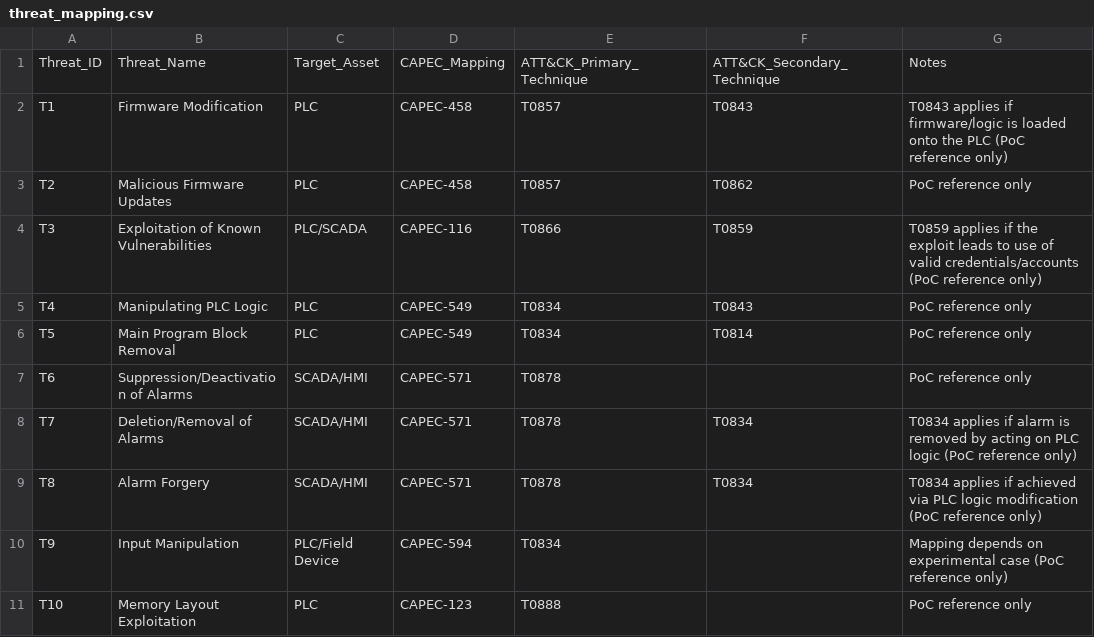
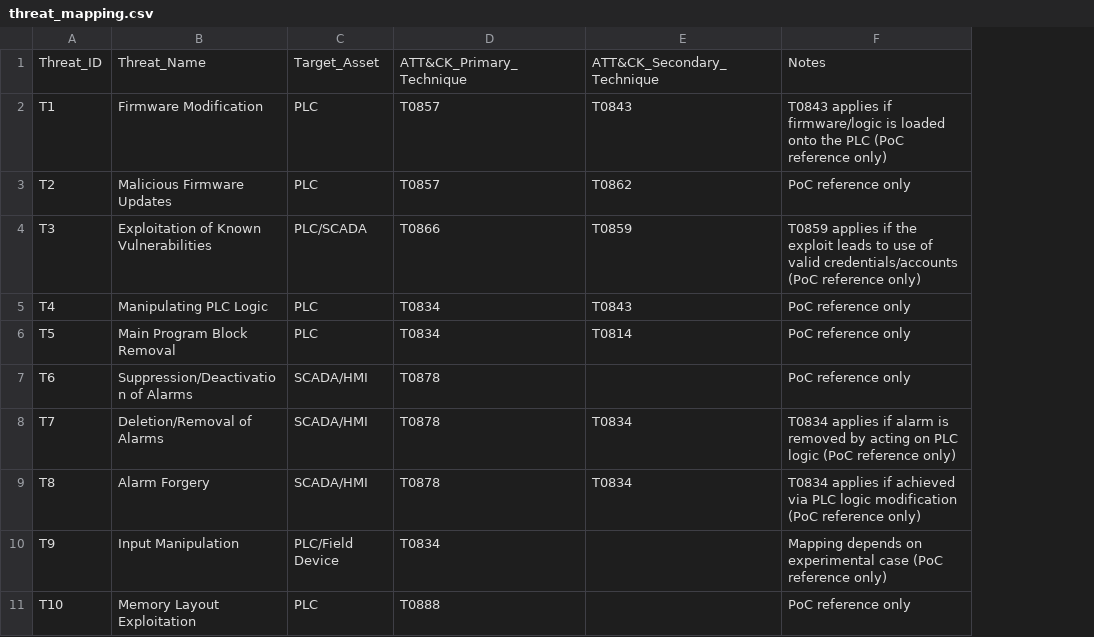
Before and after one commit to DanieleGranata94/SystematicThreatSearchICS, a CSV file: ThreatCatalogue/threat_mapping.csv, drawn as a sheet; only a part is shown; the diff names each change by its address in the sheet, - before the commit and + after, or states it on an @@ line.

Commit message:
Remove CAPEC column from threat_mapping.csv (CAPEC already in catalogue)

```diff
--- a/ThreatCatalogue/threat_mapping.csv
+++ b/ThreatCatalogue/threat_mapping.csv
-column D, rows 1-11: CAPEC_Mapping | CAPEC-458 | CAPEC-458 | CAPEC-116 | CAPEC-549 | CAPEC-549 | CAPEC-571 | CAPEC-571 | CAPEC-571 | CAPEC-594 | CAPEC-123
```
